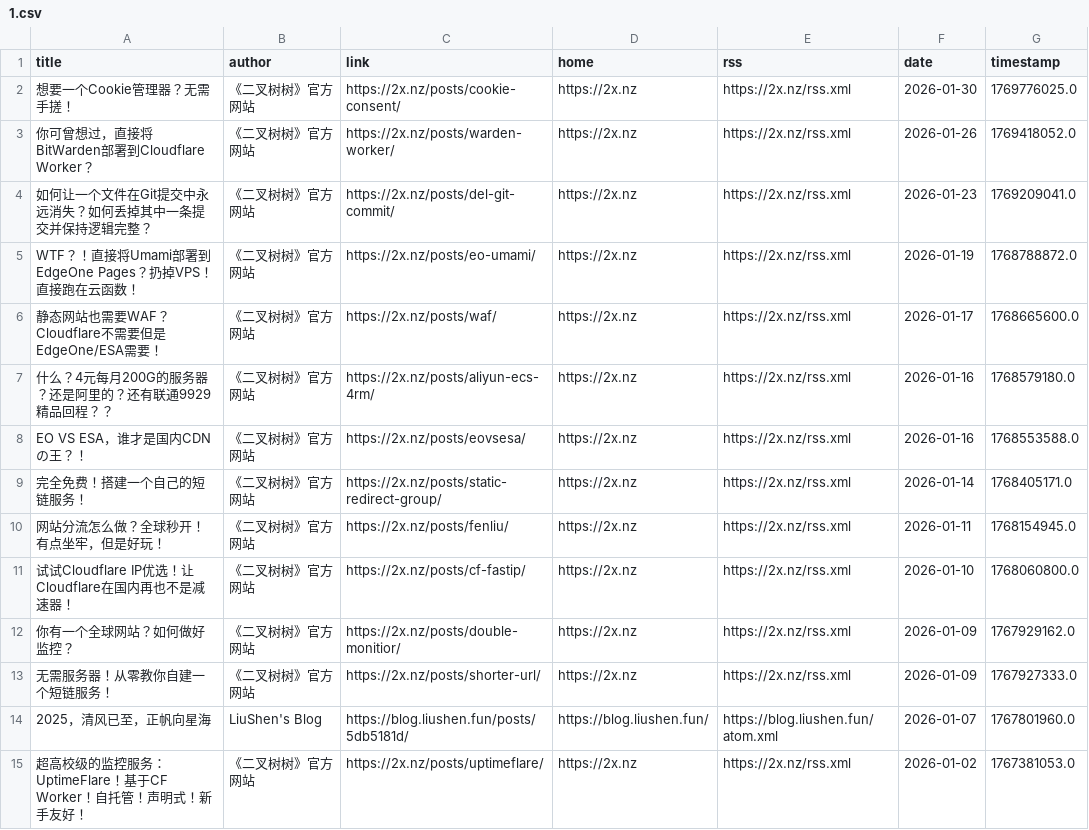
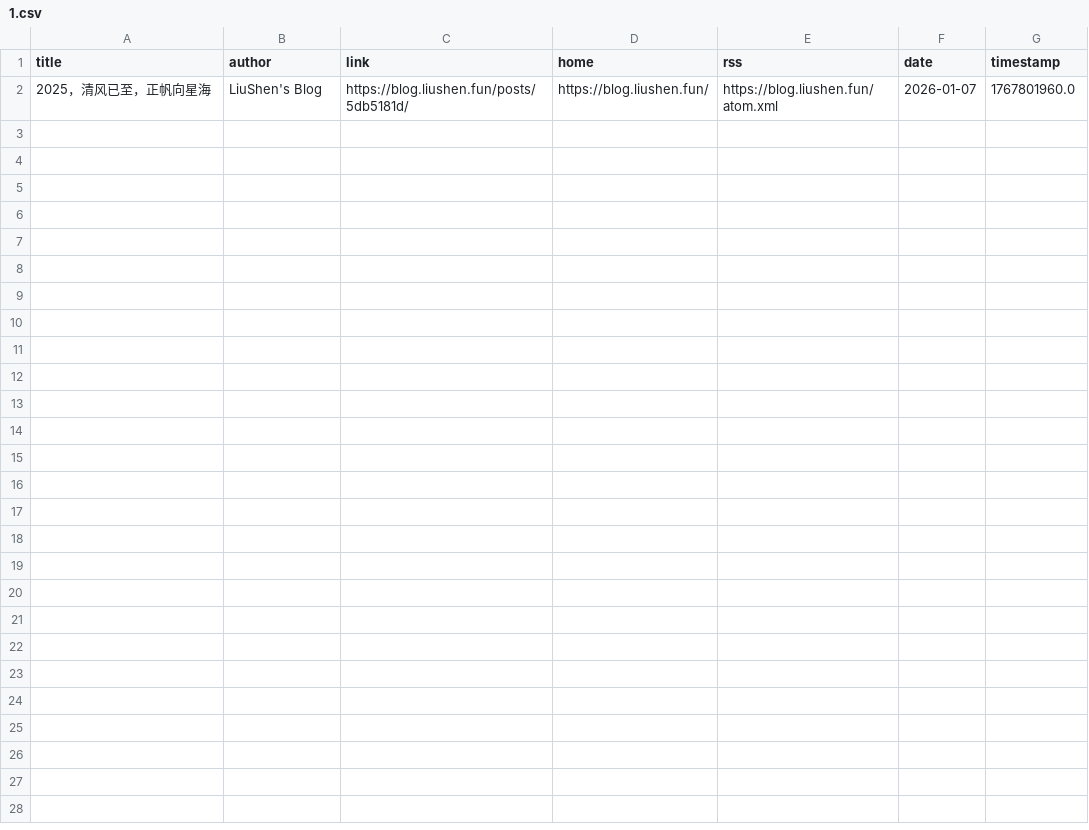
Before and after one commit to Kemeow0815/rssblog-source, a CSV file: date/202601/1.csv, drawn as a sheet; the diff names each change by its address in the sheet, - before the commit and + after, or states it on an @@ line.

```diff
--- a/date/202601/1.csv
+++ b/date/202601/1.csv
-row 2: 想要一个Cookie管理器？无需手搓！ | 《二叉树树》官方网站 | https://2x.nz/posts/cookie-consent/ | https://2x.nz | https://2x.nz/rss.xml | 2026-01-30 | 1769776025.0
-row 3: 你可曾想过，直接将BitWarden部署到Cloudflare Worker？ | 《二叉树树》官方网站 | https://2x.nz/posts/warden-worker/ | https://2x.nz | https://2x.nz/rss.xml | 2026-01-26 | 1769418052.0
-row 4: 如何让一个文件在Git提交中永远消失？如何丢掉其中一条提交并保持逻辑完整？ | 《二叉树树》官方网站 | https://2x.nz/posts/del-git-commit/ | https://2x.nz | https://2x.nz/rss.xml | 2026-01-23 | 1769209041.0
-row 5: WTF？！直接将Umami部署到EdgeOne Pages？扔掉VPS！直接跑在云函数！ | 《二叉树树》官方网站 | https://2x.nz/posts/eo-umami/ | https://2x.nz | https://2x.nz/rss.xml | 2026-01-19 | 1768788872.0
-row 6: 静态网站也需要WAF？Cloudflare不需要但是EdgeOne/ESA需要！ | 《二叉树树》官方网站 | https://2x.nz/posts/waf/ | https://2x.nz | https://2x.nz/rss.xml | 2026-01-17 | 1768665600.0
-row 7: 什么？4元每月200G的服务器？还是阿里的？还有联通9929精品回程？？ | 《二叉树树》官方网站 | https://2x.nz/posts/aliyun-ecs-4rm/ | https://2x.nz | https://2x.nz/rss.xml | 2026-01-16 | 1768579180.0
-row 8: EO VS ESA，谁才是国内CDNの王？！ | 《二叉树树》官方网站 | https://2x.nz/posts/eovsesa/ | https://2x.nz | https://2x.nz/rss.xml | 2026-01-16 | 1768553588.0
-row 9: 完全免费！搭建一个自己的短链服务！ | 《二叉树树》官方网站 | https://2x.nz/posts/static-redirect-group/ | https://2x.nz | https://2x.nz/rss.xml | 2026-01-14 | 1768405171.0
-row 10: 网站分流怎么做？全球秒开！有点坐牢，但是好玩！ | 《二叉树树》官方网站 | https://2x.nz/posts/fenliu/ | https://2x.nz | https://2x.nz/rss.xml | 2026-01-11 | 1768154945.0
-row 11: 试试Cloudflare IP优选！让Cloudflare在国内再也不是减速器！ | 《二叉树树》官方网站 | https://2x.nz/posts/cf-fastip/ | https://2x.nz | https://2x.nz/rss.xml | 2026-01-10 | 1768060800.0
-row 12: 你有一个全球网站？如何做好监控？ | 《二叉树树》官方网站 | https://2x.nz/posts/double-monitior/ | https://2x.nz | https://2x.nz/rss.xml | 2026-01-09 | 1767929162.0
-row 13: 无需服务器！从零教你自建一个短链服务！ | 《二叉树树》官方网站 | https://2x.nz/posts/shorter-url/ | https://2x.nz | https://2x.nz/rss.xml | 2026-01-09 | 1767927333.0
-row 15: 超高校级的监控服务：UptimeFlare！基于CF Worker！自托管！声明式！新手友好！ | 《二叉树树》官方网站 | https://2x.nz/posts/uptimeflare/ | https://2x.nz | https://2x.nz/rss.xml | 2026-01-02 | 1767381053.0
```
Also changed, not shown: all/1.csv, date/202507/1.csv, 26 other files.
